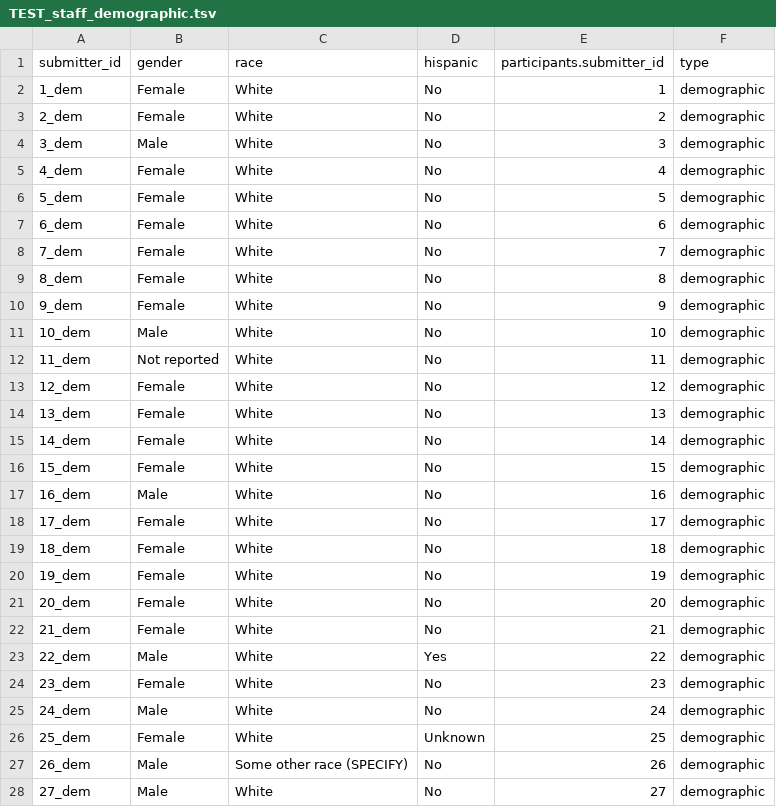
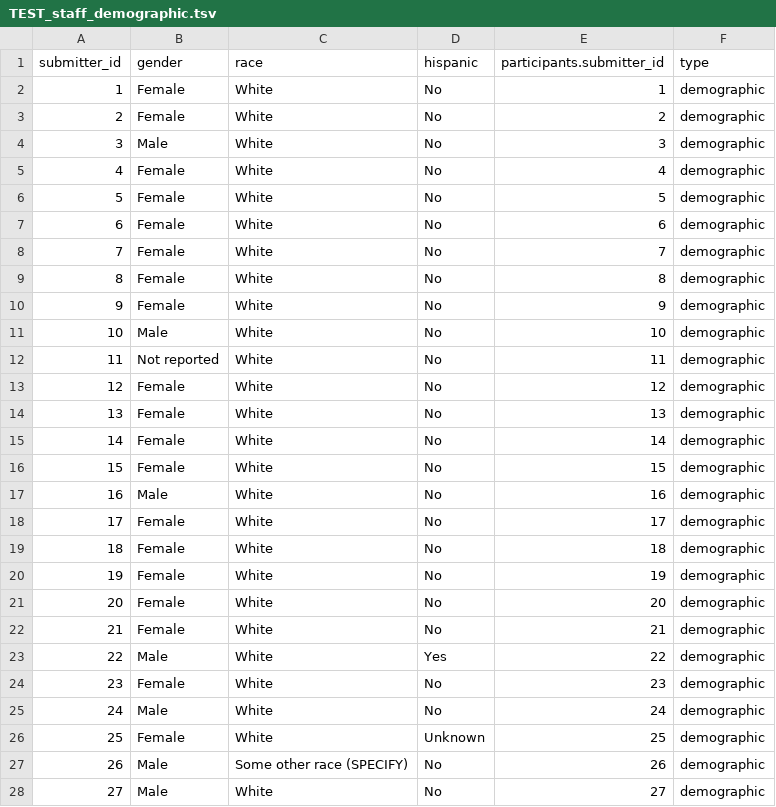
Before and after one commit to jcoin-maarc/jdc-utilities, a TSV file: examples/TEST_staff_demographic.tsv, drawn as a sheet; only a part is shown; the diff covers the shown part only.

```diff
--- a/examples/TEST_staff_demographic.tsv
+++ b/examples/TEST_staff_demographic.tsv
@@ -1,28 +1,28 @@
 submitter_id	gender	race	hispanic	participants.submitter_id	type
-1_dem	Female	White	No	1	demographic
-2_dem	Female	White	No	2	demographic
-3_dem	Male	White	No	3	demographic
-4_dem	Female	White	No	4	demographic
-5_dem	Female	White	No	5	demographic
-6_dem	Female	White	No	6	demographic
-7_dem	Female	White	No	7	demographic
-8_dem	Female	White	No	8	demographic
-9_dem	Female	White	No	9	demographic
-10_dem	Male	White	No	10	demographic
-11_dem	Not reported	White	No	11	demographic
-12_dem	Female	White	No	12	demographic
-13_dem	Female	White	No	13	demographic
-14_dem	Female	White	No	14	demographic
-15_dem	Female	White	No	15	demographic
-16_dem	Male	White	No	16	demographic
-17_dem	Female	White	No	17	demographic
-18_dem	Female	White	No	18	demographic
-19_dem	Female	White	No	19	demographic
-20_dem	Female	White	No	20	demographic
-21_dem	Female	White	No	21	demographic
-22_dem	Male	White	Yes	22	demographic
-23_dem	Female	White	No	23	demographic
-24_dem	Male	White	No	24	demographic
-25_dem	Female	White	Unknown	25	demographic
-26_dem	Male	Some other race (SPECIFY)	No	26	demographic
-27_dem	Male	White	No	27	demographic
+1	Female	White	No	1	demographic
+2	Female	White	No	2	demographic
+3	Male	White	No	3	demographic
+4	Female	White	No	4	demographic
+5	Female	White	No	5	demographic
+6	Female	White	No	6	demographic
+7	Female	White	No	7	demographic
+8	Female	White	No	8	demographic
+9	Female	White	No	9	demographic
+10	Male	White	No	10	demographic
+11	Not reported	White	No	11	demographic
+12	Female	White	No	12	demographic
+13	Female	White	No	13	demographic
+14	Female	White	No	14	demographic
+15	Female	White	No	15	demographic
+16	Male	White	No	16	demographic
+17	Female	White	No	17	demographic
+18	Female	White	No	18	demographic
+19	Female	White	No	19	demographic
+20	Female	White	No	20	demographic
+21	Female	White	No	21	demographic
+22	Male	White	Yes	22	demographic
+23	Female	White	No	23	demographic
+24	Male	White	No	24	demographic
+25	Female	White	Unknown	25	demographic
+26	Male	Some other race (SPECIFY)	No	26	demographic
+27	Male	White	No	27	demographic
```
Also changed, not shown: 12 edited cells elsewhere in this file, 8 other files.
